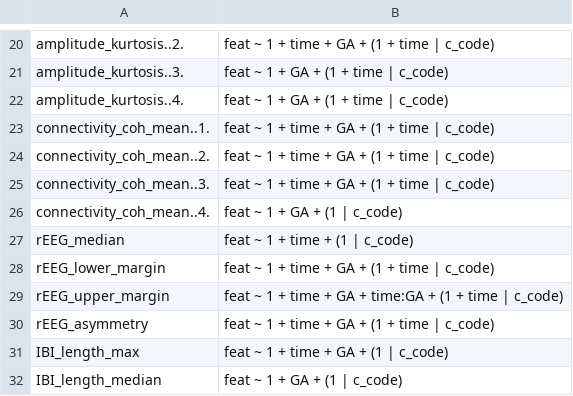
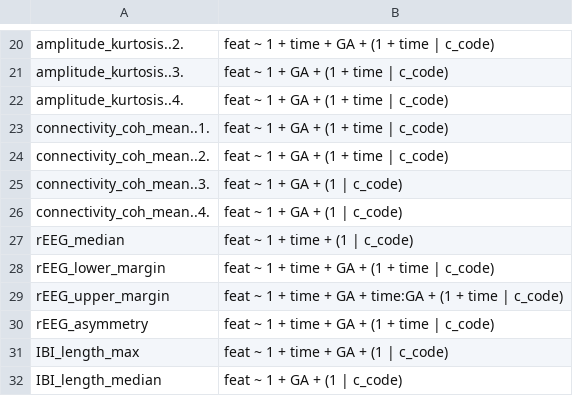
Before and after one commit to otoolej/postnatal_EEG_evolution, a CSV file: data/formulas_MM_v1.csv, drawn as a sheet; only a part is shown, gaps mark what is left out.

```diff
--- a/data/formulas_MM_v1.csv
+++ b/data/formulas_MM_v1.csv
@@ -22,5 +22,5 @@ amplitude_kurtosis..3. , feat ~ 1 + GA + (1 + time | c_code)
 amplitude_kurtosis..4. , feat ~ 1 + GA + (1 + time | c_code)
-connectivity_coh_mean..1. , feat ~ 1 + time + GA + (1 + time | c_code)
-connectivity_coh_mean..2. , feat ~ 1 + time + GA + (1 + time | c_code)
-connectivity_coh_mean..3. , feat ~ 1 + time + GA + (1 + time | c_code)
+connectivity_coh_mean..1. , feat ~ 1 + GA + (1 + time | c_code)
+connectivity_coh_mean..2. , feat ~ 1 + GA + (1 + time | c_code)
+connectivity_coh_mean..3. , feat ~ 1 + GA + (1 | c_code)
 connectivity_coh_mean..4. , feat ~ 1 + GA + (1 | c_code)
```
Also changed, not shown: data/coeffs_fixedEffects_MM_v1.csv, 7 other files.
